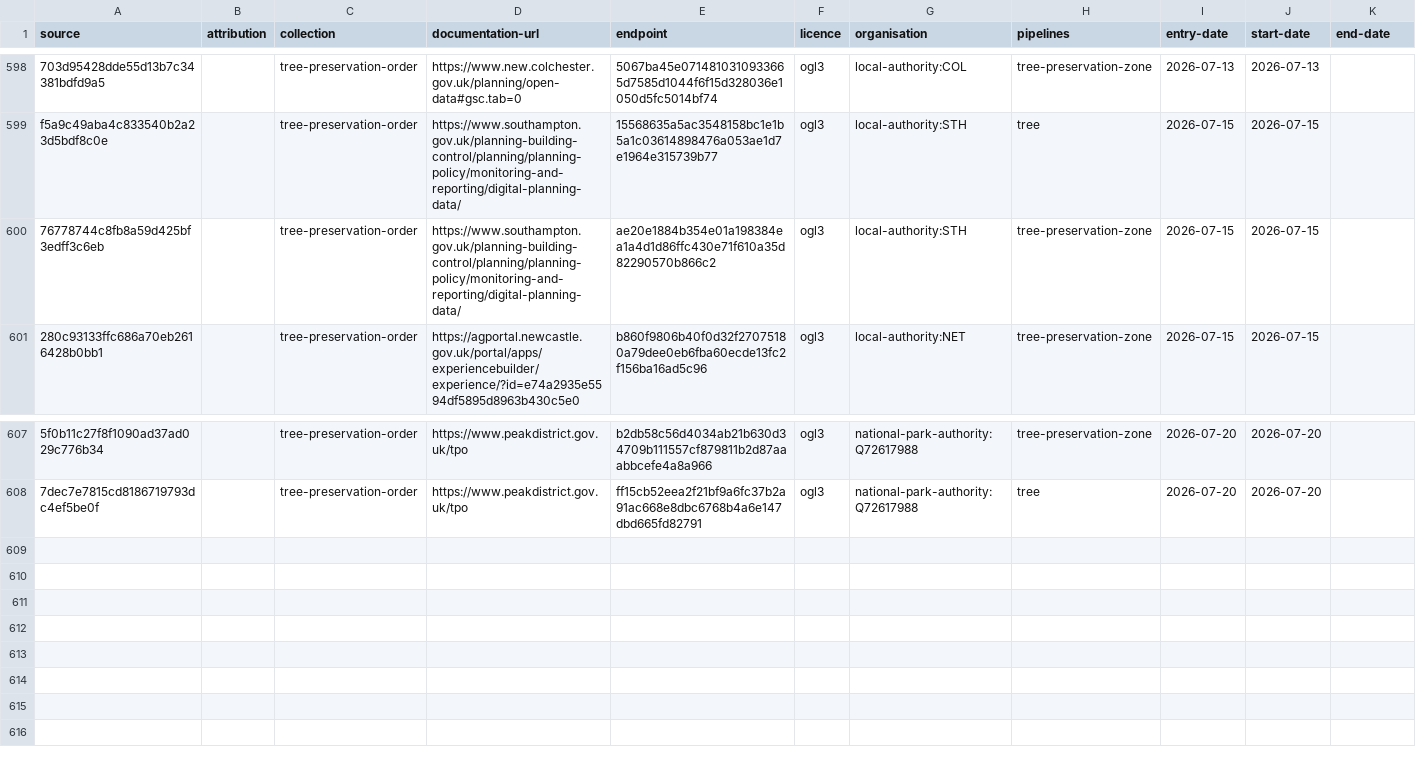
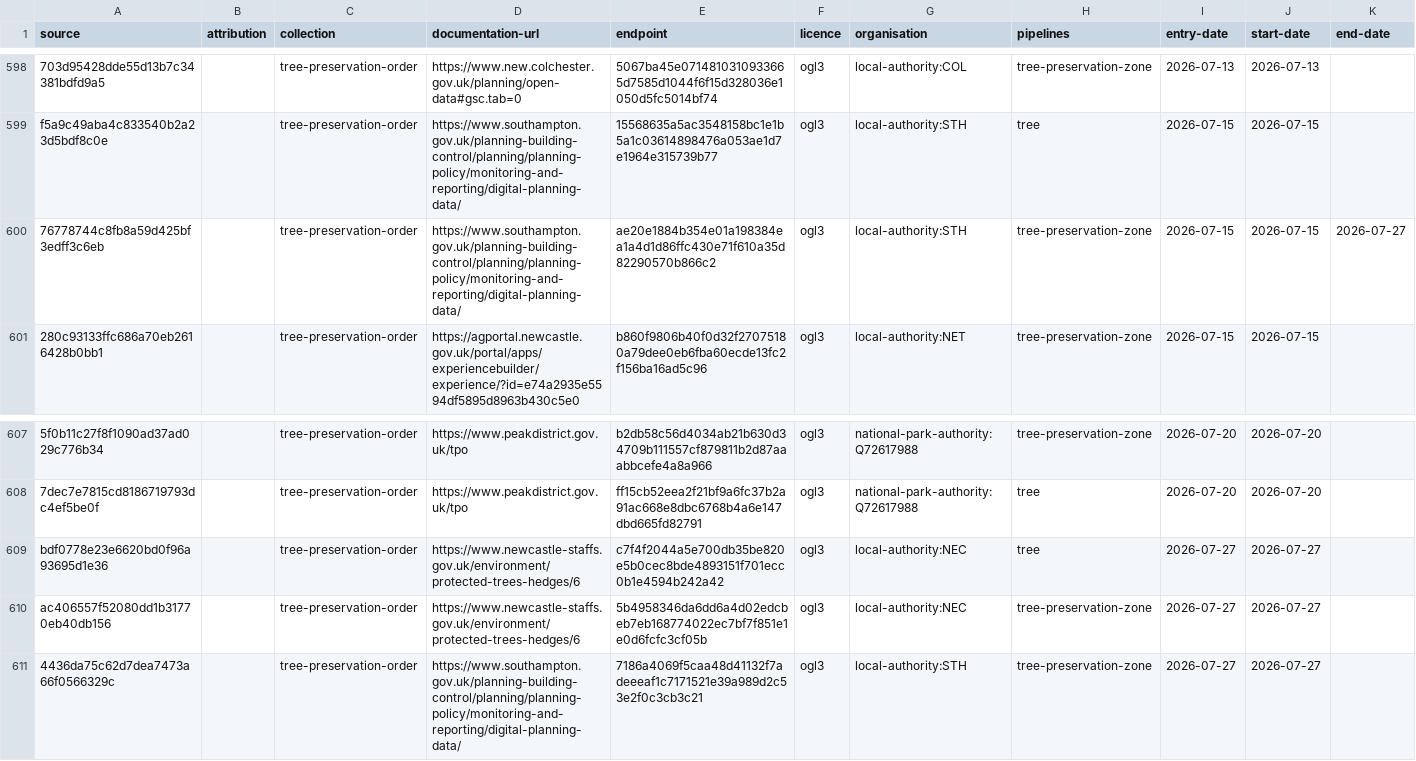
Before and after one commit to digital-land/config, a CSV file: collection/tree-preservation-order/source.csv, drawn as a sheet; only a part is shown, gaps mark what is left out; the diff names each change by its address in the sheet, - before the commit and + after, or states it on an @@ line.

```diff
--- a/collection/tree-preservation-order/source.csv
+++ b/collection/tree-preservation-order/source.csv
-K600 (end-date): (empty)
+K600 (end-date): 2026-07-27
+row 609: bdf0778e23e6620bd0f96a93695d1e36 |  | tree-preservation-order | https://www.newcastle-staffs.gov.uk/environment/protected-trees-hedges/6 | c7f4f2044a5e700db35be820e5b0cec8bde4893151f701ecc0b1e4594b242a42 | ogl3 | local-authority:NEC | tree | 2026-07-27 | 2026-07-27
+row 610: ac406557f52080dd1b31770eb40db156 |  | tree-preservation-order | https://www.newcastle-staffs.gov.uk/environment/protected-trees-hedges/6 | 5b4958346da6dd6a4d02edcbeb7eb168774022ec7bf7f851e1e0d6fcfc3cf05b | ogl3 | local-authority:NEC | tree-preservation-zone | 2026-07-27 | 2026-07-27
+row 611: 4436da75c62d7dea7473a66f0566329c |  | tree-preservation-order | https://www.southampton.gov.uk/planning-building-control/planning/planning-policy/monitoring-and-reporting/digital-planning-data/ | 7186a4069f5caa48d41132f7adeeeaf1c7171521e39a989d2c53e2f0c3cb3c21 | ogl3 | local-authority:STH | tree-preservation-zone | 2026-07-27 | 2026-07-27
```
Also changed, not shown: collection/tree-preservation-order/endpoint.csv, pipeline/tree-preservation-order/entity-organisation.csv.
